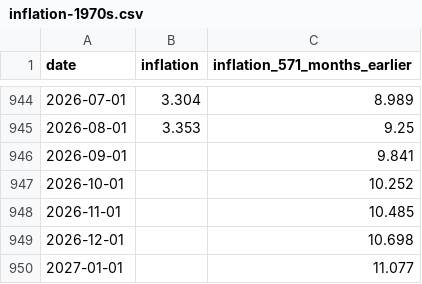
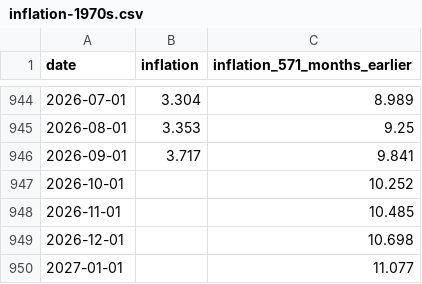
Before and after one commit to nbaulch/nbaulch.github.io, a CSV file: charts/inflation-1970s/output/inflation-1970s.csv, drawn as a sheet; only a part is shown, gaps mark what is left out.

```diff
--- a/charts/inflation-1970s/output/inflation-1970s.csv
+++ b/charts/inflation-1970s/output/inflation-1970s.csv
@@ -945,3 +945,3 @@ date,inflation,inflation_571_months_earlier
 2026-08-01,3.353,9.25
-2026-09-01,,9.841
+2026-09-01,3.717,9.841
 2026-10-01,,10.252
```
Also changed, not shown: charts/inflation-breadth/data/dallasfed_components_2026-08-01.csv, charts/inflation-measures/data/nyfed_mct_2026-08-01.csv, 8 other files.
